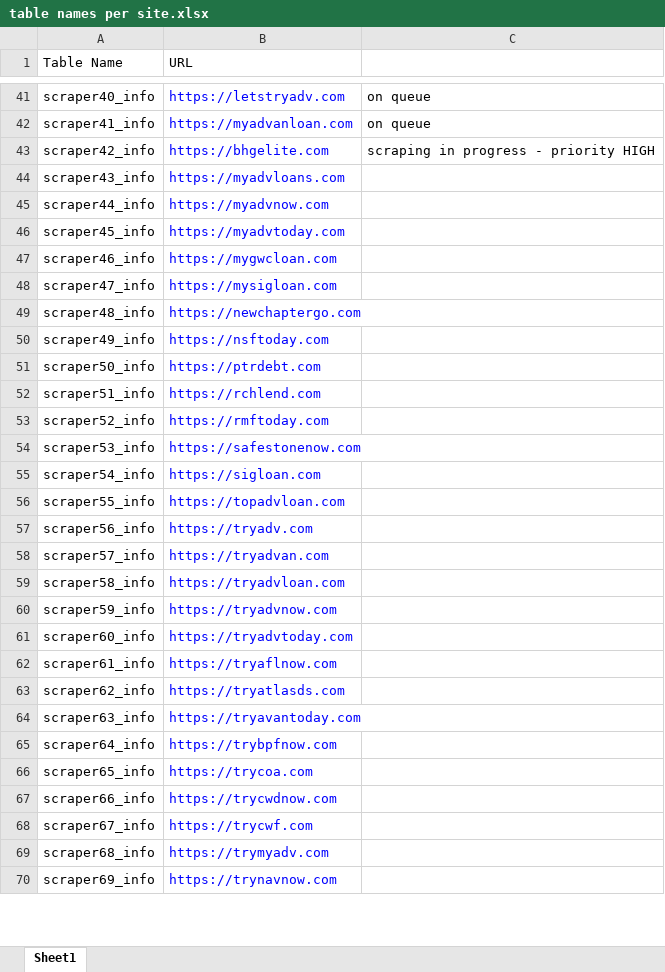
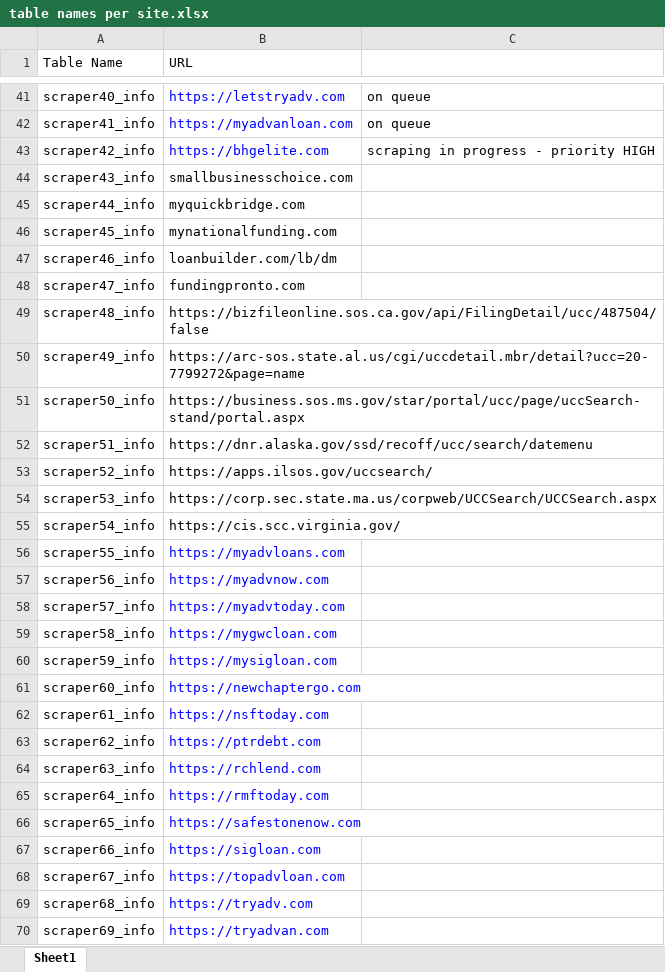
Before and after one commit to terencegalos/corey-scraping, an Excel workbook: src/scraping/table names per site.xlsx, sheet Sheet1, drawn as a sheet; only a part is shown, gaps mark what is left out; values as stored, in another font and other column widths than the file's, no borders; the diff covers the shown part only; the diff names each change by its address in the sheet, - before the commit and + after, or states it on an @@ line.

```diff
--- a/src/scraping/table names per site.xlsx (sheet Sheet1)
+++ b/src/scraping/table names per site.xlsx (sheet Sheet1)
-B44 (URL): https://myadvloans.com
+B44 (URL): smallbusinesschoice.com
-B44:B55 text colour: #0000FF
+B44:B55 text colour: black
-B45 (URL): https://myadvnow.com
+B45 (URL): myquickbridge.com
-B46 (URL): https://myadvtoday.com
+B46 (URL): mynationalfunding.com
-B47 (URL): https://mygwcloan.com
+B47 (URL): loanbuilder.com/lb/dm
-B48 (URL): https://mysigloan.com
+B48 (URL): fundingpronto.com
-B49 (URL): https://newchaptergo.com
+B49 (URL): https://bizfileonline.sos.ca.gov/api/FilingDetail/ucc/487504/false
-B50 (URL): https://nsftoday.com
+B50 (URL): https://arc-sos.state.al.us/cgi/uccdetail.mbr/detail?ucc=20-7799272&page=name
-B51 (URL): https://ptrdebt.com
+B51 (URL): https://business.sos.ms.gov/star/portal/ucc/page/uccSearch-stand/portal.aspx
-B52 (URL): https://rchlend.com
+B52 (URL): https://dnr.alaska.gov/ssd/recoff/ucc/search/datemenu
-B53 (URL): https://rmftoday.com
+B53 (URL): https://apps.ilsos.gov/uccsearch/
-B54 (URL): https://safestonenow.com
+B54 (URL): https://corp.sec.state.ma.us/corpweb/UCCSearch/UCCSearch.aspx
-B55 (URL): https://sigloan.com
+B55 (URL): https://cis.scc.virginia.gov/
-B56 (URL): https://topadvloan.com
+B56 (URL): https://myadvloans.com
-B57 (URL): https://tryadv.com
+B57 (URL): https://myadvnow.com
-B58 (URL): https://tryadvan.com
+B58 (URL): https://myadvtoday.com
-B59 (URL): https://tryadvloan.com
+B59 (URL): https://mygwcloan.com
-B60 (URL): https://tryadvnow.com
+B60 (URL): https://mysigloan.com
-B61 (URL): https://tryadvtoday.com
+B61 (URL): https://newchaptergo.com
-B62 (URL): https://tryaflnow.com
+B62 (URL): https://nsftoday.com
-B63 (URL): https://tryatlasds.com
+B63 (URL): https://ptrdebt.com
-B64 (URL): https://tryavantoday.com
+B64 (URL): https://rchlend.com
-B65 (URL): https://trybpfnow.com
+B65 (URL): https://rmftoday.com
-B66 (URL): https://trycoa.com
+B66 (URL): https://safestonenow.com
-B67 (URL): https://trycwdnow.com
+B67 (URL): https://sigloan.com
-B68 (URL): https://trycwf.com
+B68 (URL): https://topadvloan.com
-B69 (URL): https://trymyadv.com
+B69 (URL): https://tryadv.com
-B70 (URL): https://trynavnow.com
+B70 (URL): https://tryadvan.com
```
Also changed, not shown: 20 edited cells elsewhere in this sheet, 14 other files.
